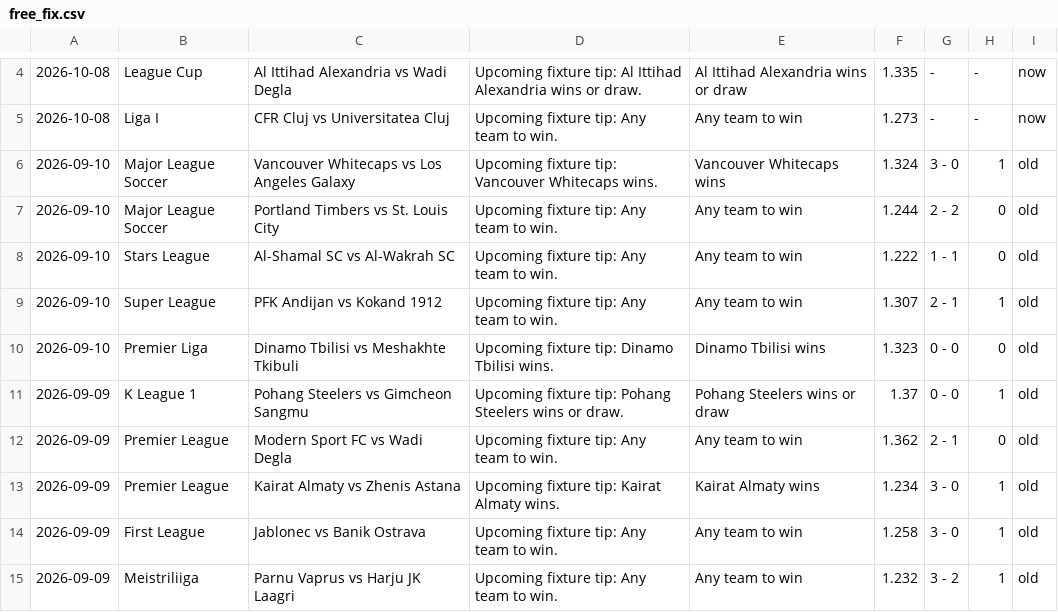
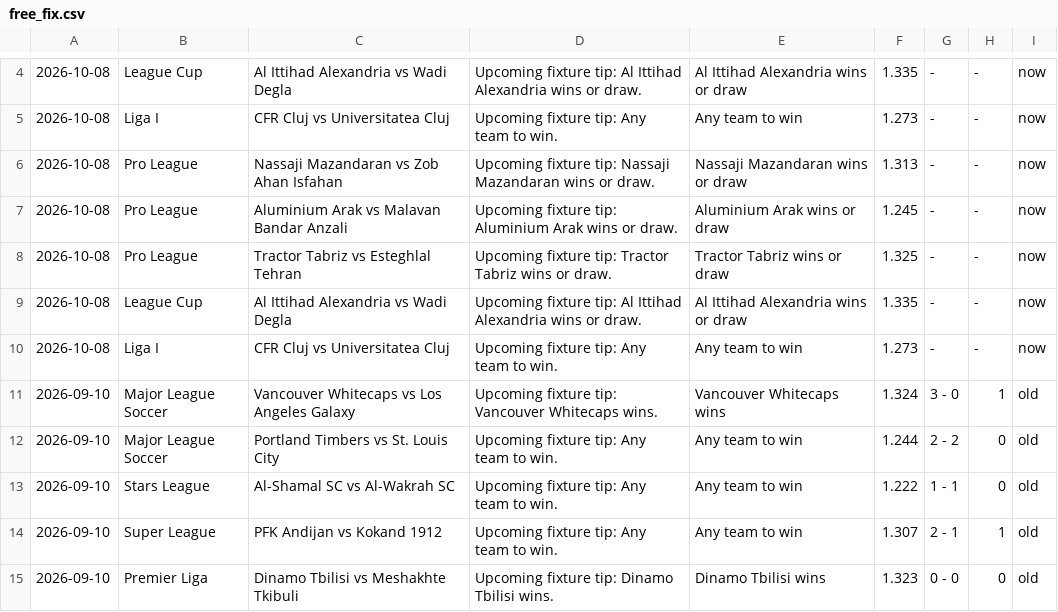
Before and after one commit to htetmyet/footytips, a CSV file: free_fix.csv, drawn as a sheet; only a part is shown, gaps mark what is left out; the shorter side is filled out with more unchanged rows.

```diff
--- a/free_fix.csv
+++ b/free_fix.csv
@@ -5,2 +5,7 @@
 2026-10-08,Liga I,CFR Cluj vs Universitatea Cluj,Upcoming fixture tip: Any team to win.,Any team to win,1.273,-,-,now
+2026-10-08,Pro League,Nassaji Mazandaran vs Zob Ahan Isfahan,Upcoming fixture tip: Nassaji Mazandaran wins or draw.,Nassaji Mazandaran wins or draw,1.313,-,-,now
+2026-10-08,Pro League,Aluminium Arak vs Malavan Bandar Anzali,Upcoming fixture tip: Aluminium Arak wins or draw.,Aluminium Arak wins or draw,1.245,-,-,now
+2026-10-08,Pro League,Tractor Tabriz vs Esteghlal Tehran,Upcoming fixture tip: Tractor Tabriz wins or draw.,Tractor Tabriz wins or draw,1.325,-,-,now
+2026-10-08,League Cup,Al Ittihad Alexandria vs Wadi Degla,Upcoming fixture tip: Al Ittihad Alexandria wins or draw.,Al Ittihad Alexandria wins or draw,1.335,-,-,now
+2026-10-08,Liga I,CFR Cluj vs Universitatea Cluj,Upcoming fixture tip: Any team to win.,Any team to win,1.273,-,-,now
 2026-09-10,Major League Soccer,Vancouver Whitecaps vs Los Angeles Galaxy,Upcoming fixture tip: Vancouver Whitecaps wins.,Vancouver Whitecaps wins,1.324,3 - 0,1,old
```
Also changed, not shown: pre_fix.csv.
